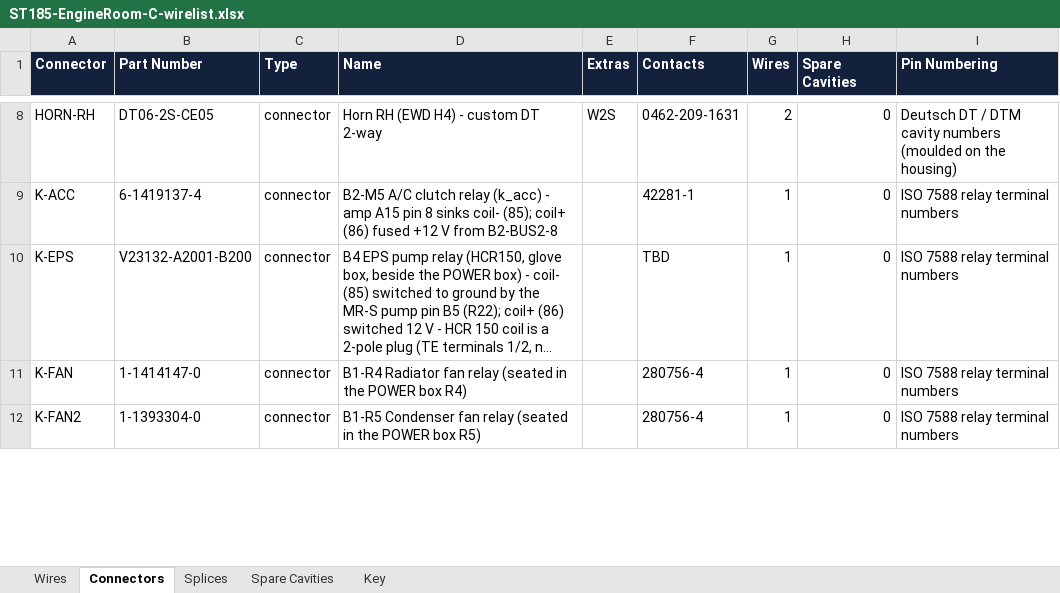
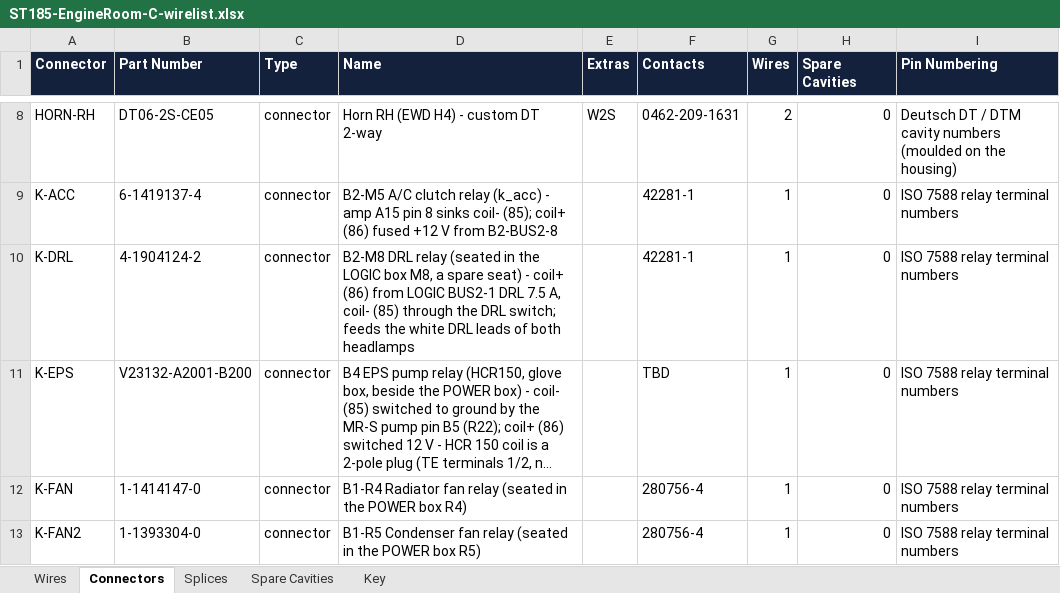
Before and after one commit to living-relation/st185-link-ecu-config, an Excel workbook: docs/harness/wirelists/ST185-EngineRoom-C-wirelist.xlsx, sheet Connectors, drawn as a sheet; only a part is shown, gaps mark what is left out; long unchanged cells end in …; values as stored, in another font and other column widths than the file's, no borders; the diff covers the shown part only; the diff names each change by its address in the sheet, - before the commit and + after, or states it on an @@ line.

```diff
--- a/docs/harness/wirelists/ST185-EngineRoom-C-wirelist.xlsx (sheet Connectors)
+++ b/docs/harness/wirelists/ST185-EngineRoom-C-wirelist.xlsx (sheet Connectors)
+row 10: K-DRL | 4-1904124-2 | connector | B2-M8 DRL relay (seated in the LOGIC box M8, a spare seat) - coil+ (86) from LOGIC BUS2-1 DRL 7.5 A, coil- (85) through the DRL switch; feeds the white DRL leads of both headlamps |  | 42281-1 | 1 | 0 | ISO 7588 relay terminal numbers
```
Also changed, not shown: 2 added rows, 2 removed rows and 17 edited cells elsewhere in this sheet, sheet Wires, sheet Splices, sheet Key, docs/harness/wirelists/ST185-AB-cabin-wirelist.xlsx, docs/harness/wirelists/ST185-AB-engine-wirelist.xlsx, 19 other files.
